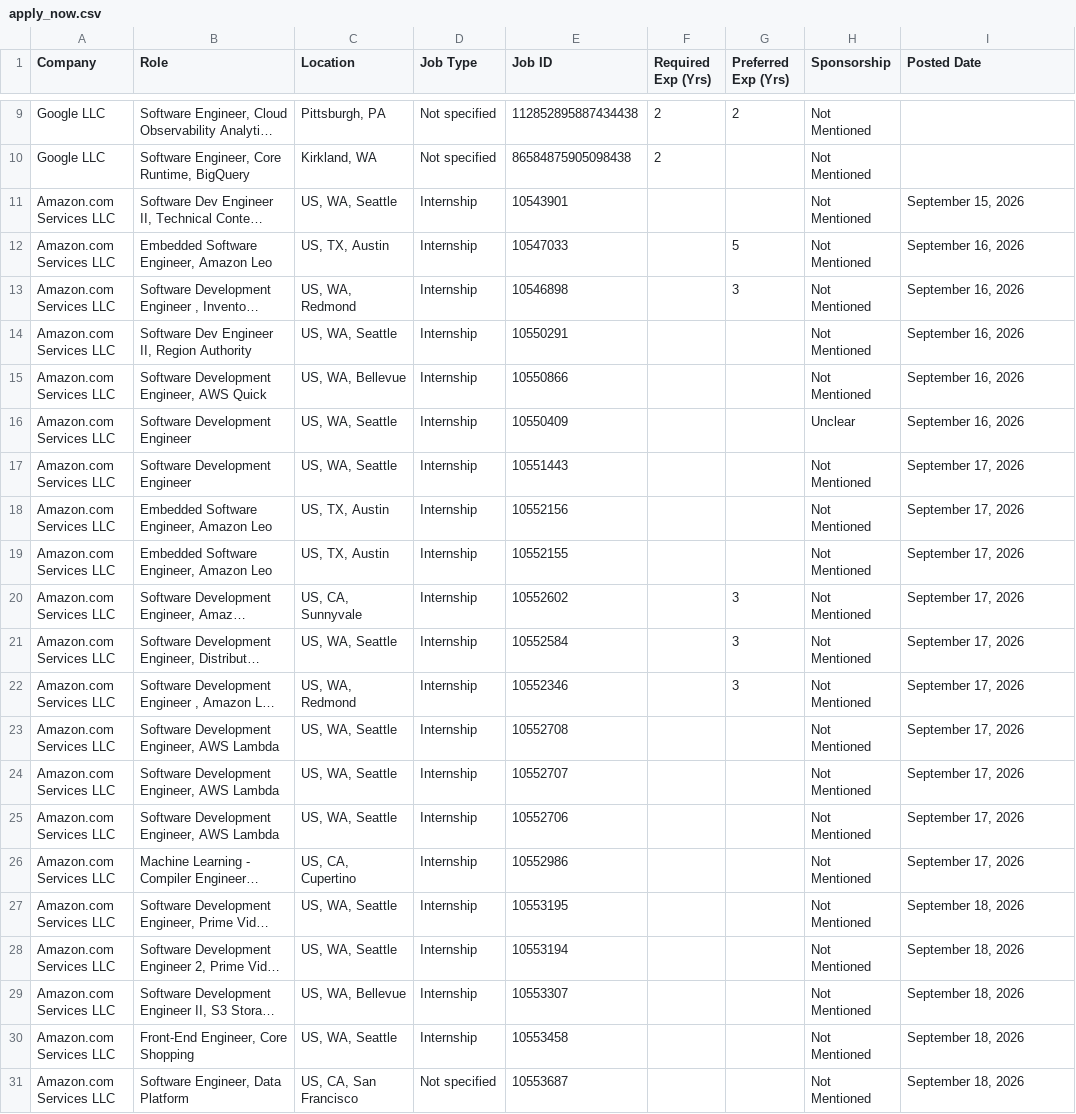
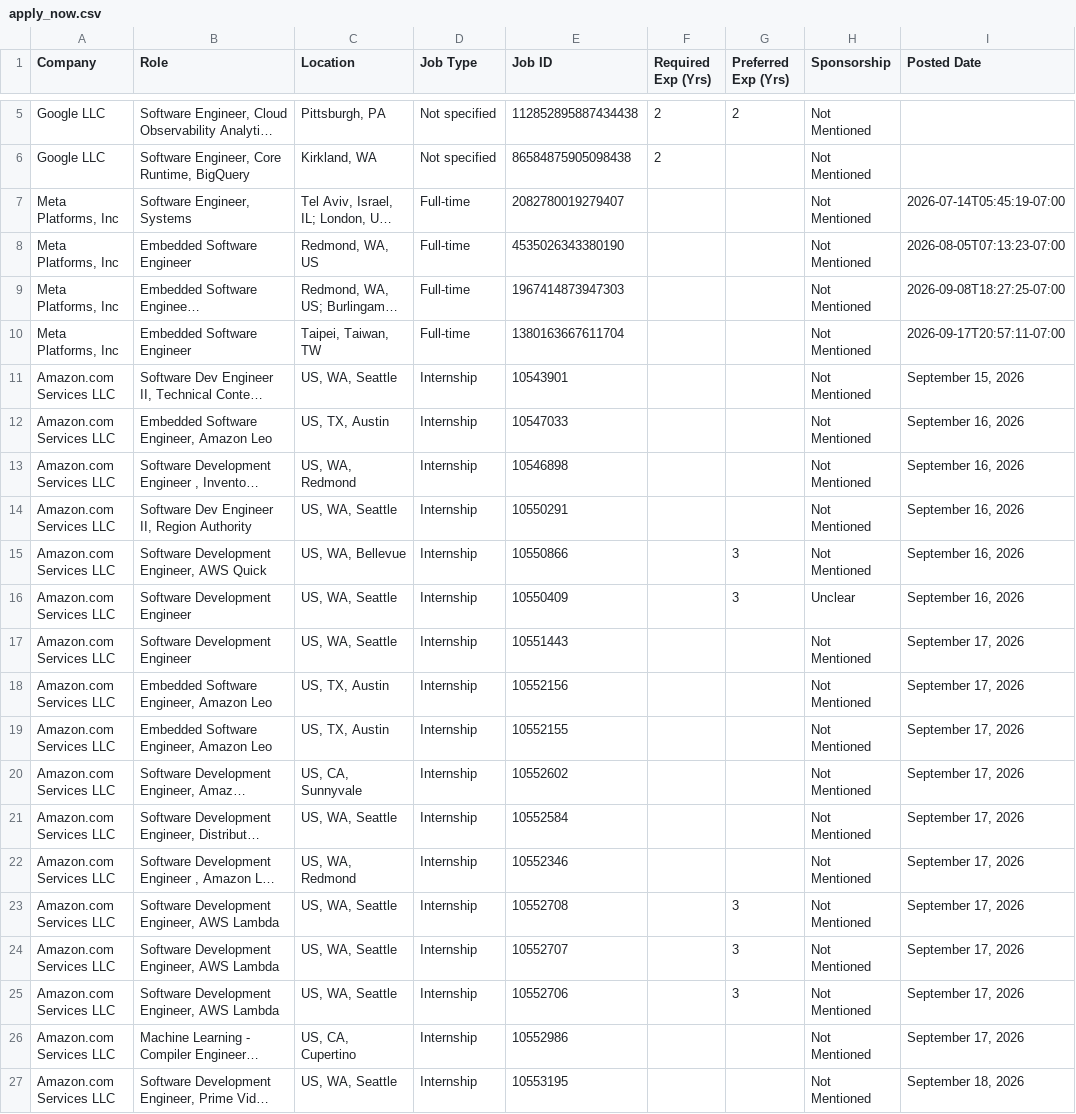
Before and after one commit to taran-dev4u/career-job-monitor, a CSV file: data/apply_now.csv, drawn as a sheet; only a part is shown, gaps mark what is left out; the shorter side is filled out with more unchanged rows; long unchanged cells end in …; the diff covers the shown part only; the diff names each change by its address in the sheet, - before the commit and + after, or states it on an @@ line.

```diff
--- a/data/apply_now.csv
+++ b/data/apply_now.csv
@@ row 2 moved to row 7: Meta Platforms, Inc @@
@@ row 3 moved to row 8: Meta Platforms, Inc @@
@@ row 4 moved to row 9: Meta Platforms, Inc @@
@@ row 5 moved to row 10: Meta Platforms, Inc @@
-G12 (Preferred Exp (Yrs)): 5
+G12 (Preferred Exp (Yrs)): (empty)
-G13 (Preferred Exp (Yrs)): 3
+G13 (Preferred Exp (Yrs)): (empty)
-G15:G16 (Preferred Exp (Yrs)): (empty)
+G15:G16 (Preferred Exp (Yrs)): 3
-G20:G22 (Preferred Exp (Yrs)): 3
+G20:G22 (Preferred Exp (Yrs)): (empty)
-G23:G25 (Preferred Exp (Yrs)): (empty)
+G23:G25 (Preferred Exp (Yrs)): 3
```
Also changed, not shown: 4 added rows, 5 removed rows, 9 moved rows and 23 edited cells elsewhere in this file, 13 other files.
